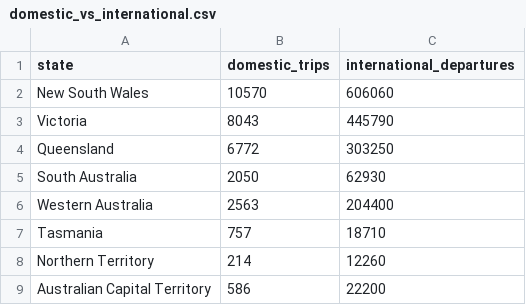
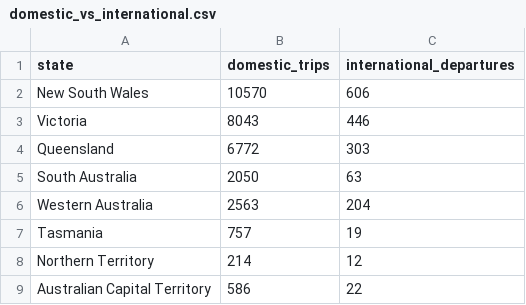
Before and after one commit to tcho0057-a11y/2179, a CSV file: data/domestic_vs_international.csv, drawn as a sheet.

```diff
--- a/data/domestic_vs_international.csv
+++ b/data/domestic_vs_international.csv
@@ -1,9 +1,9 @@
 state,domestic_trips,international_departures
-New South Wales,10570,606060
-Victoria,8043,445790
-Queensland,6772,303250
-South Australia,2050,62930
-Western Australia,2563,204400
-Tasmania,757,18710
-Northern Territory,214,12260
-Australian Capital Territory,586,22200
+New South Wales,10570,606
+Victoria,8043,446
+Queensland,6772,303
+South Australia,2050,63
+Western Australia,2563,204
+Tasmania,757,19
+Northern Territory,214,12
+Australian Capital Territory,586,22
```
Also changed, not shown: 8 other files.
